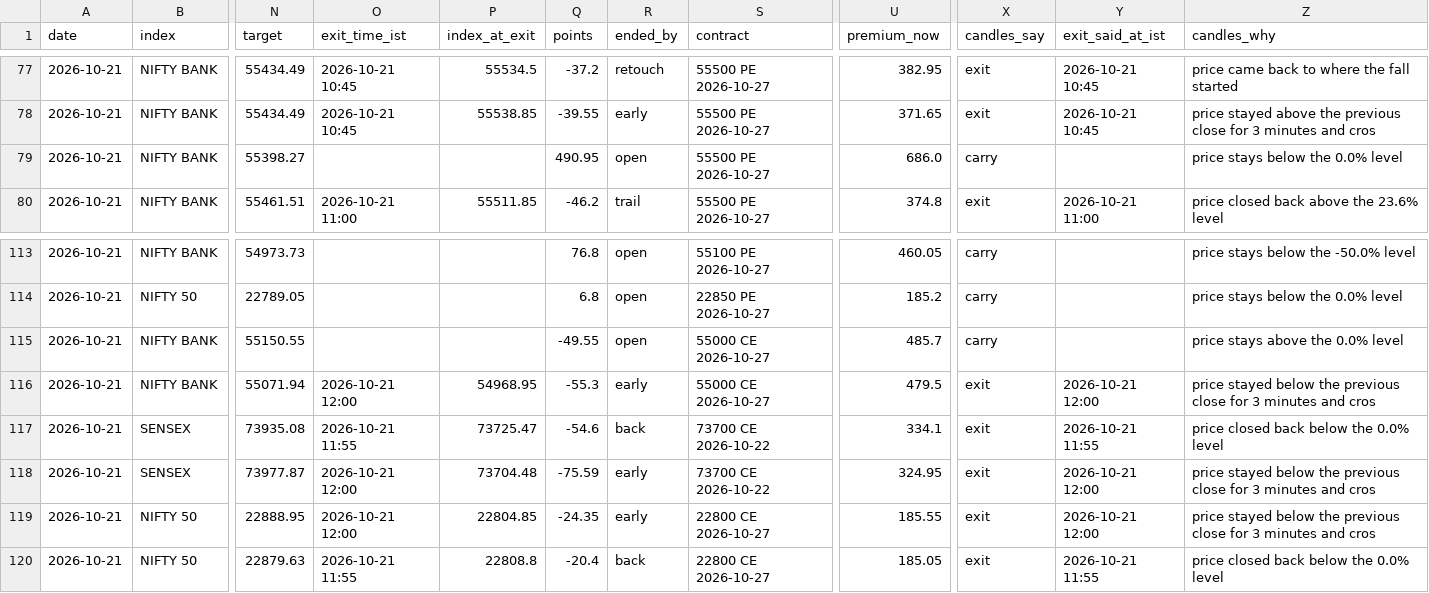
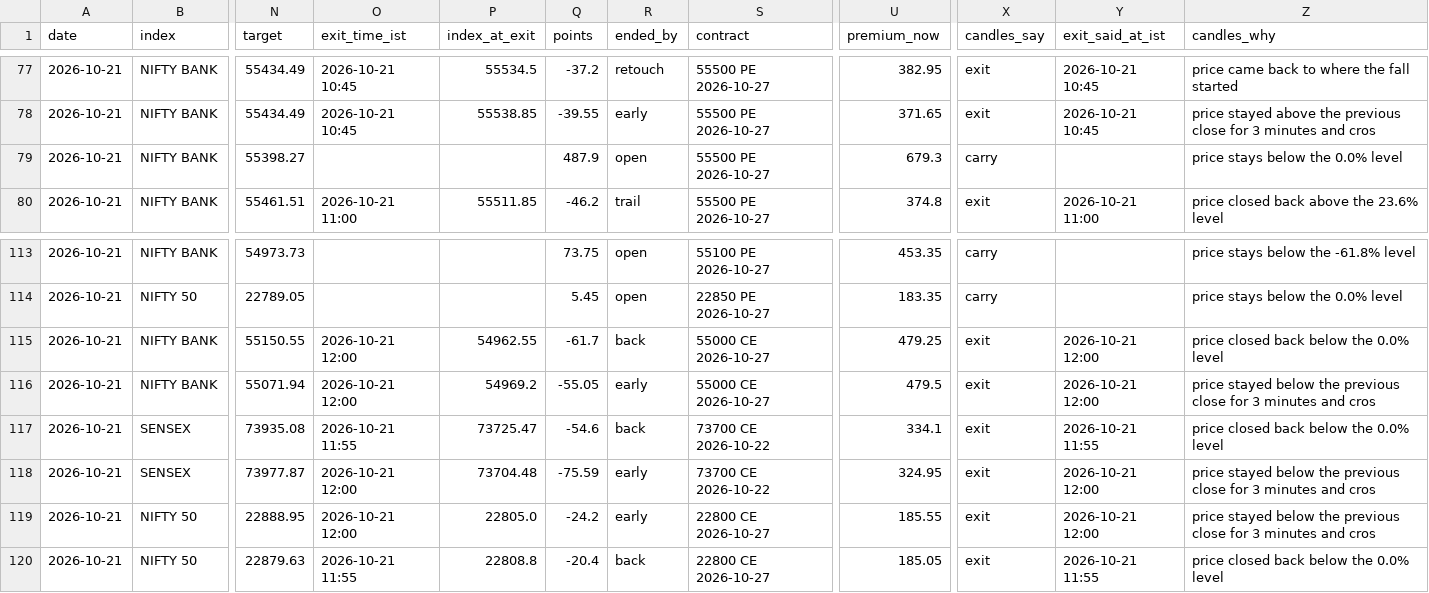
Before and after one commit to AAB-sys/My-Trade, a CSV file: sessions/2026-10-21-calls.csv, drawn as a sheet; only a part is shown, gaps mark what is left out; the diff covers the shown part only; the diff names each change by its address in the sheet, - before the commit and + after, or states it on an @@ line.

```diff
--- a/sessions/2026-10-21-calls.csv
+++ b/sessions/2026-10-21-calls.csv
-Q79 (points): 490.95
+Q79 (points): 487.9
-U79 (premium_now): 686.0
+U79 (premium_now): 679.3
-Q113 (points): 76.8
+Q113 (points): 73.75
-U113 (premium_now): 460.05
+U113 (premium_now): 453.35
-Z113 (candles_why): price stays below the -50.0% level
+Z113 (candles_why): price stays below the -61.8% level
-Q114 (points): 6.8
+Q114 (points): 5.45
-U114 (premium_now): 185.2
+U114 (premium_now): 183.35
-O115 (exit_time_ist): (empty)
+O115 (exit_time_ist): 2026-10-21 12:00
-P115 (index_at_exit): (empty)
+P115 (index_at_exit): 54962.55
-Q115 (points): -49.55
+Q115 (points): -61.7
-R115 (ended_by): open
+R115 (ended_by): back
-U115 (premium_now): 485.7
+U115 (premium_now): 479.25
-X115 (candles_say): carry
+X115 (candles_say): exit
-Y115 (exit_said_at_ist): (empty)
+Y115 (exit_said_at_ist): 2026-10-21 12:00
-Z115 (candles_why): price stays above the 0.0% level
+Z115 (candles_why): price closed back below the 0.0% level
-P116 (index_at_exit): 54968.95
+P116 (index_at_exit): 54969.2
-Q116 (points): -55.3
+Q116 (points): -55.05
-P119 (index_at_exit): 22804.85
+P119 (index_at_exit): 22805.0
-Q119 (points): -24.35
+Q119 (points): -24.2
```
Also changed, not shown: 45 edited cells elsewhere in this file.
